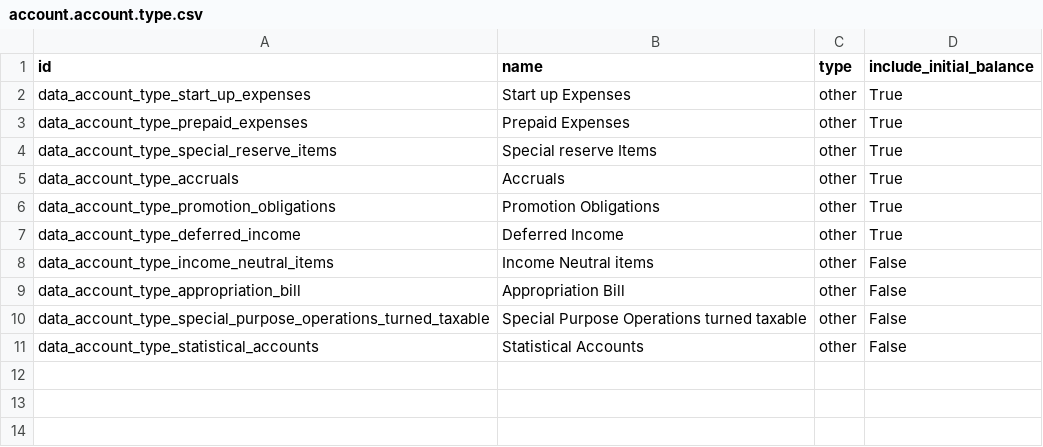
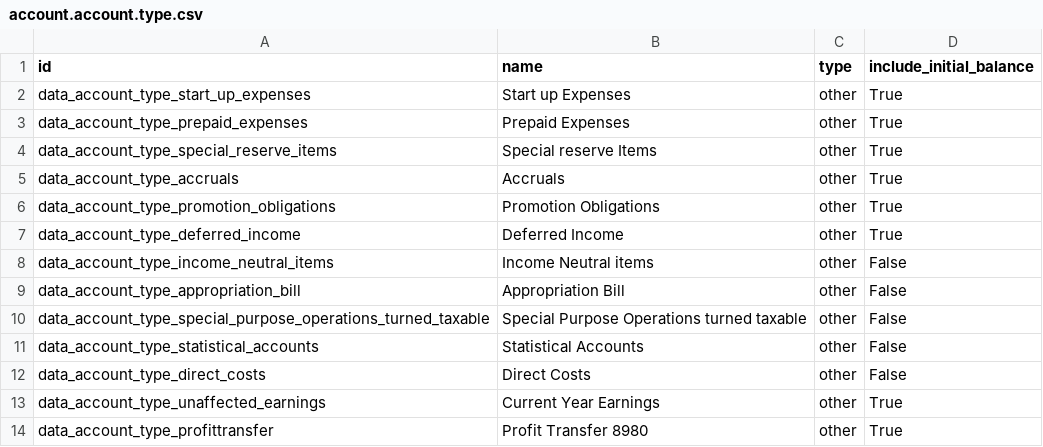
Before and after one commit to humanilog/l10n_de_skr49, a CSV file: account.account.type.csv, drawn as a sheet; the diff names each change by its address in the sheet, - before the commit and + after, or states it on an @@ line.

```diff
--- a/account.account.type.csv
+++ b/account.account.type.csv
+row 12: data_account_type_direct_costs | Direct Costs | other | False
+row 13: data_account_type_unaffected_earnings | Current Year Earnings | other | True
+row 14: data_account_type_profittransfer | Profit Transfer 8980 | other | True
```
Also changed, not shown: 3 other files.
